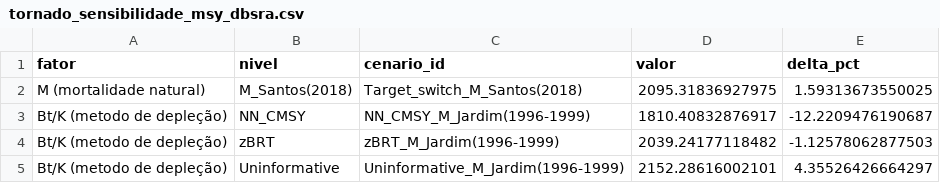
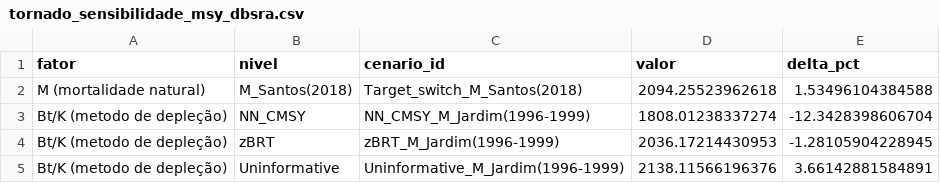
Before and after one commit to lucazsilva/Cabo-Verde---Stock-Assessment, a CSV file: Catch models/tornado_sensibilidade_msy_dbsra.csv, drawn as a sheet.

```diff
--- a/Catch models/tornado_sensibilidade_msy_dbsra.csv
+++ b/Catch models/tornado_sensibilidade_msy_dbsra.csv
@@ -1,5 +1,5 @@
 "fator","nivel","cenario_id","valor","delta_pct"
-"M (mortalidade natural)","M_Santos(2018)","Target_switch_M_Santos(2018)",2095.31836927975,1.59313673550025
-"Bt/K (metodo de depleção)","NN_CMSY","NN_CMSY_M_Jardim(1996-1999)",1810.40832876917,-12.2209476190687
-"Bt/K (metodo de depleção)","zBRT","zBRT_M_Jardim(1996-1999)",2039.24177118482,-1.12578062877503
-"Bt/K (metodo de depleção)","Uninformative","Uninformative_M_Jardim(1996-1999)",2152.28616002101,4.35526426664297
+"M (mortalidade natural)","M_Santos(2018)","Target_switch_M_Santos(2018)",2094.25523962618,1.53496104384588
+"Bt/K (metodo de depleção)","NN_CMSY","NN_CMSY_M_Jardim(1996-1999)",1808.01238337274,-12.3428398606704
+"Bt/K (metodo de depleção)","zBRT","zBRT_M_Jardim(1996-1999)",2036.17214430953,-1.28105904228945
+"Bt/K (metodo de depleção)","Uninformative","Uninformative_M_Jardim(1996-1999)",2138.11566196376,3.66142881584891
```
Also changed, not shown: Catch models/msy_resumo_cenarios_dbsra.csv, Catch models/tabela_aceitacao_dbsra_macarellus.csv, 19 other files.
